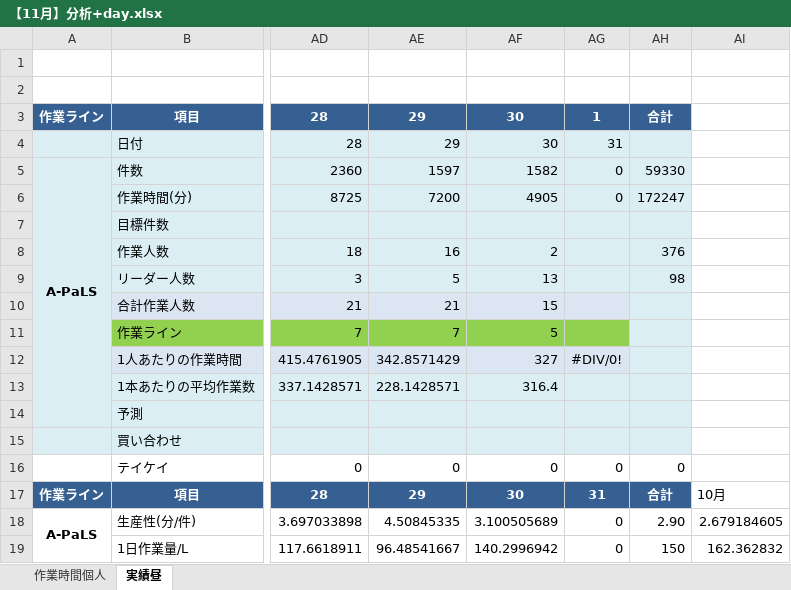
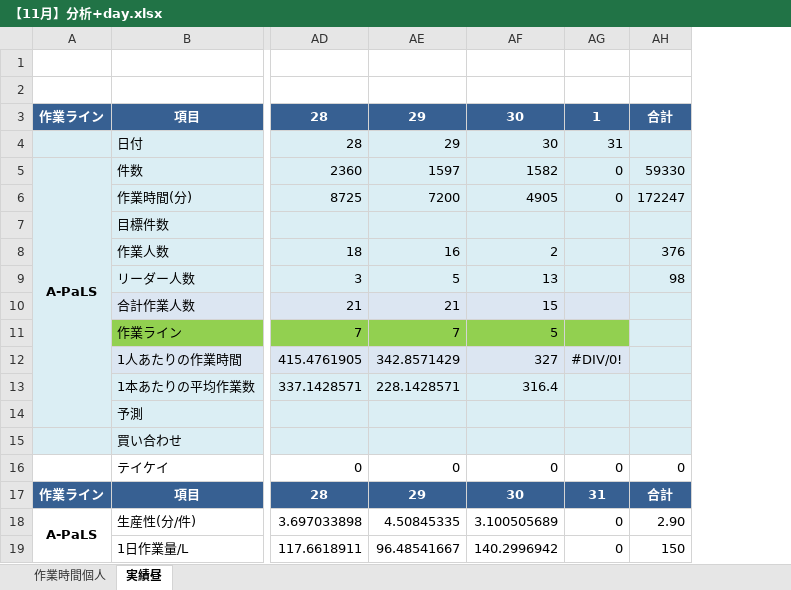
Before and after one commit to BLPparttime/orderpredict, an Excel workbook: yosoku/data/【11月】分析+day.xlsx, sheet 実績昼, drawn as a sheet; only a part is shown, gaps mark what is left out; values as stored, in another font and other column widths than the file's, no borders; the diff names each change by its address in the sheet, - before the commit and + after, or states it on an @@ line.

```diff
--- a/yosoku/data/【11月】分析+day.xlsx (sheet 実績昼)
+++ b/yosoku/data/【11月】分析+day.xlsx (sheet 実績昼)
-column AI, rows 17-19: 10月 | 2.679184605 | 162.362832
```
Also changed, not shown: 3 other files.
